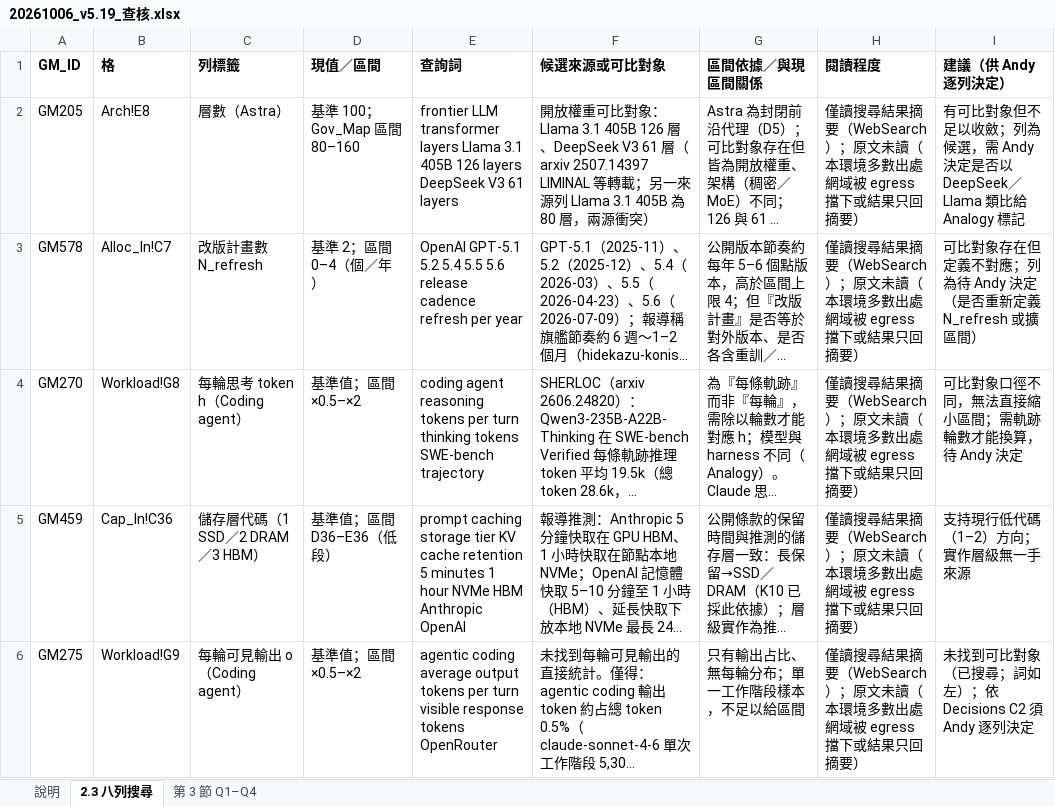
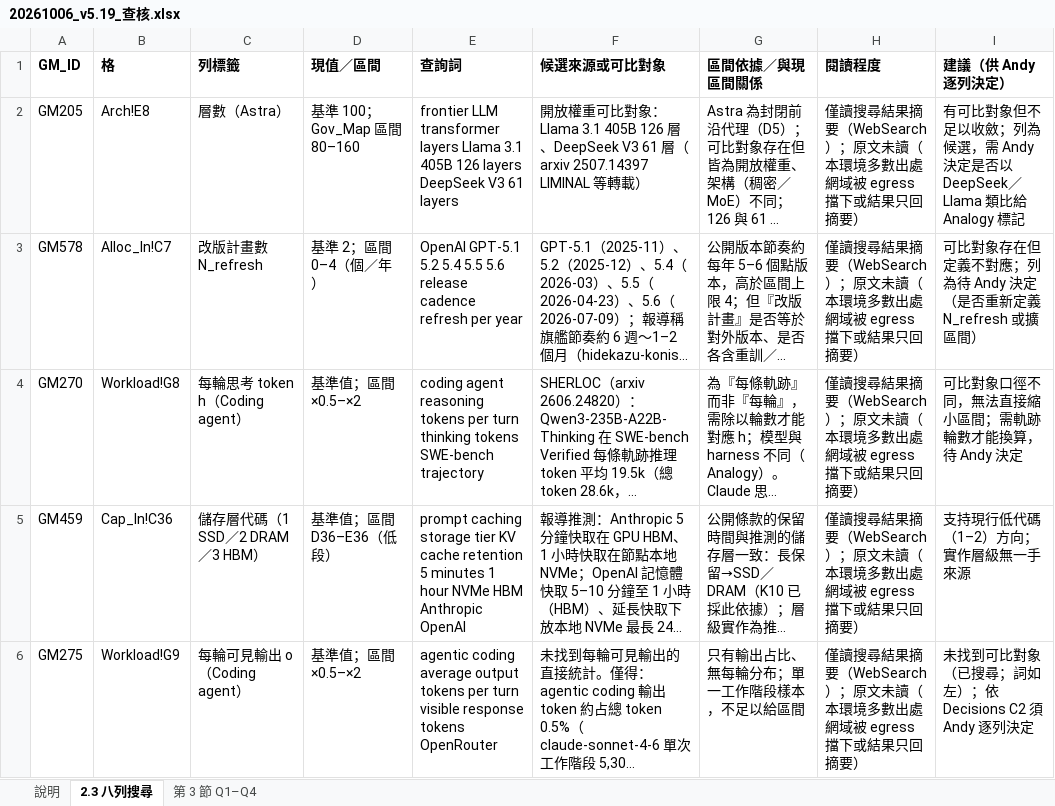
Before and after one commit to YinchenChang/Tokenomics, an Excel workbook: docs/reports/20261006_v5.19_查核.xlsx, sheet 2.3 八列搜尋, drawn as a sheet; only a part is shown; long unchanged cells end in …; values as stored, in another font and other column widths than the file's, no borders; the diff names each change by its address in the sheet, - before the commit and + after, or states it on an @@ line.

```diff
--- a/docs/reports/20261006_v5.19_查核.xlsx (sheet 2.3 八列搜尋)
+++ b/docs/reports/20261006_v5.19_查核.xlsx (sheet 2.3 八列搜尋)
-F2 (候選來源或可比對象): …LIMINAL 等轉載；另一來源列 Llama 3.1 405B 為 80 層，兩源衝突）
+F2 (候選來源或可比對象): …LIMINAL 等轉載）
```
Also changed, not shown: sheet 第 3 節 Q1–Q4, 2 other files.
